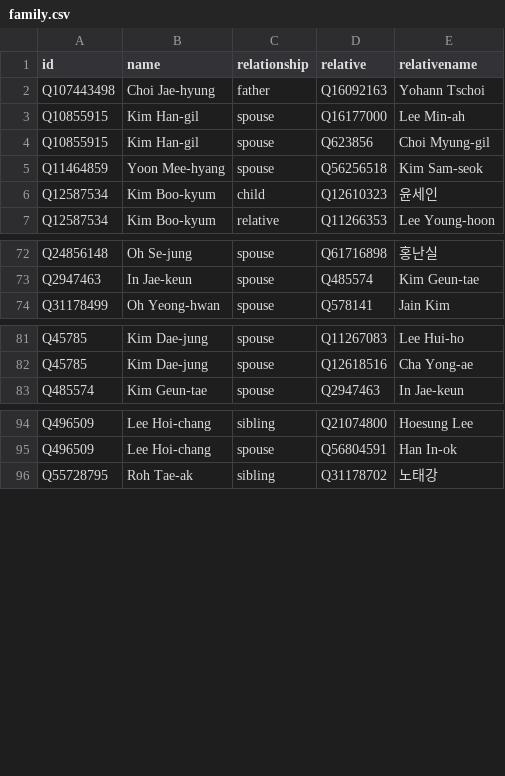
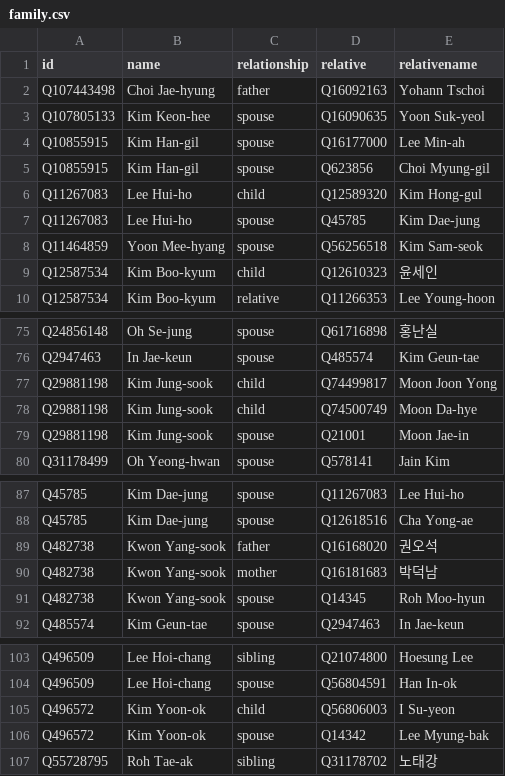
Before and after one commit to every-politician-scrapers/south-korea-ministers, a CSV file: html/family.csv, drawn as a sheet; only a part is shown, gaps mark what is left out.

```diff
--- a/html/family.csv
+++ b/html/family.csv
@@ -2,4 +2,7 @@ id,name,relationship,relative,relativename
 Q107443498,Choi Jae-hyung,father,Q16092163,Yohann Tschoi
+Q107805133,Kim Keon-hee,spouse,Q16090635,Yoon Suk-yeol
 Q10855915,Kim Han-gil,spouse,Q16177000,Lee Min-ah
 Q10855915,Kim Han-gil,spouse,Q623856,Choi Myung-gil
+Q11267083,Lee Hui-ho,child,Q12589320,Kim Hong-gul
+Q11267083,Lee Hui-ho,spouse,Q45785,Kim Dae-jung
 Q11464859,Yoon Mee-hyang,spouse,Q56256518,Kim Sam-seok
@@ -73,2 +76,5 @@ Q24856148,Oh Se-jung,spouse,Q61716898,홍난실
 Q2947463,In Jae-keun,spouse,Q485574,Kim Geun-tae
+Q29881198,Kim Jung-sook,child,Q74499817,Moon Joon Yong
+Q29881198,Kim Jung-sook,child,Q74500749,Moon Da-hye
+Q29881198,Kim Jung-sook,spouse,Q21001,Moon Jae-in
 Q31178499,Oh Yeong-hwan,spouse,Q578141,Jain Kim
@@ -82,2 +88,5 @@ Q45785,Kim Dae-jung,spouse,Q11267083,Lee Hui-ho
 Q45785,Kim Dae-jung,spouse,Q12618516,Cha Yong-ae
+Q482738,Kwon Yang-sook,father,Q16168020,권오석
+Q482738,Kwon Yang-sook,mother,Q16181683,박덕남
+Q482738,Kwon Yang-sook,spouse,Q14345,Roh Moo-hyun
 Q485574,Kim Geun-tae,spouse,Q2947463,In Jae-keun
@@ -95,2 +104,4 @@ Q496509,Lee Hoi-chang,sibling,Q21074800,Hoesung Lee
 Q496509,Lee Hoi-chang,spouse,Q56804591,Han In-ok
+Q496572,Kim Yoon-ok,child,Q56806003,I Su-yeon
+Q496572,Kim Yoon-ok,spouse,Q14342,Lee Myung-bak
 Q55728795,Roh Tae-ak,sibling,Q31178702,노태강
```
Also changed, not shown: html/holders21.csv.
